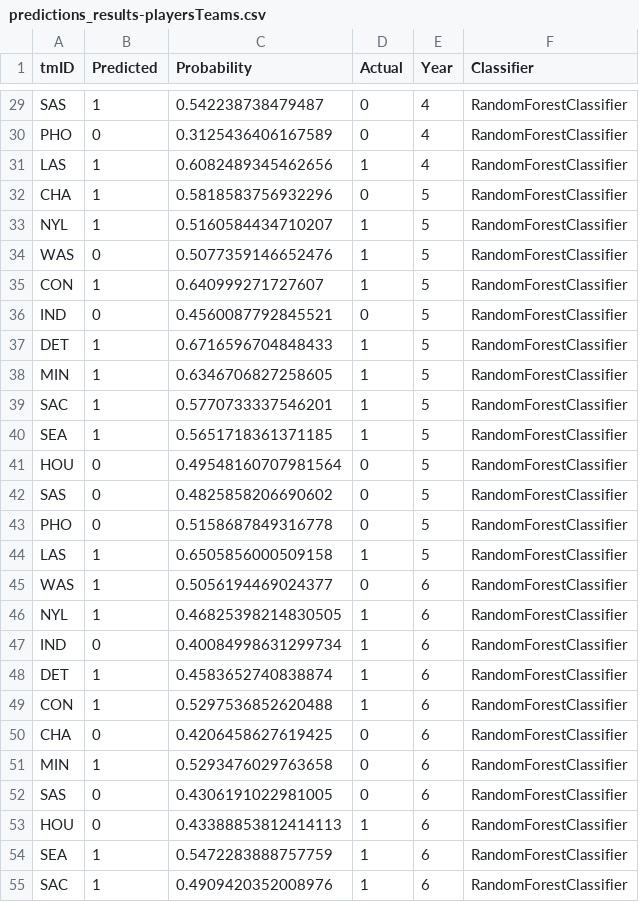
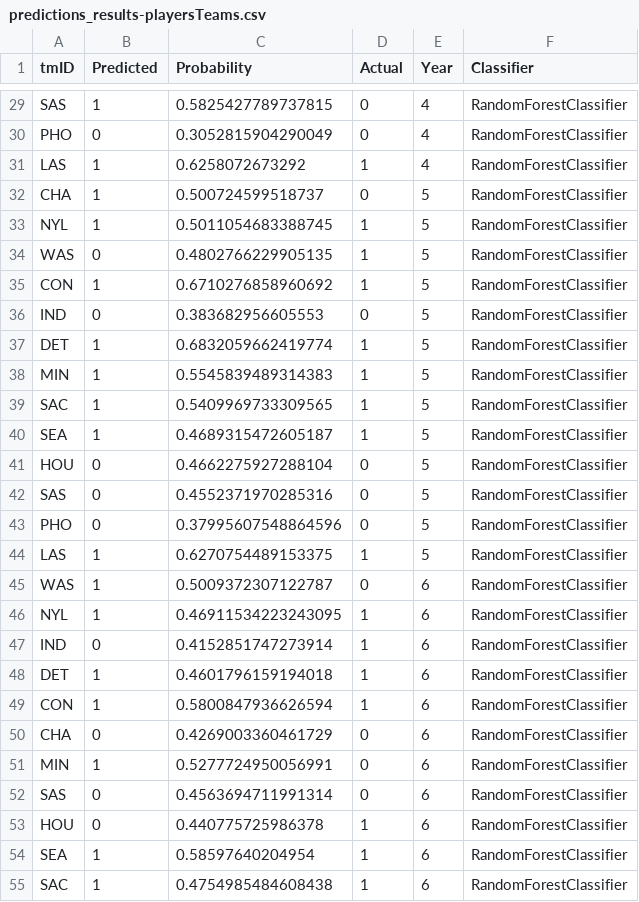
Before and after one commit to P1ntas/Machine-Learning, a CSV file: predictions_results-playersTeams.csv, drawn as a sheet; only a part is shown, gaps mark what is left out; the diff covers the shown part only; the diff names each change by its address in the sheet, - before the commit and + after, or states it on an @@ line.

```diff
--- a/predictions_results-playersTeams.csv
+++ b/predictions_results-playersTeams.csv
-C29 (Probability): 0.542238738479487
+C29 (Probability): 0.5825427789737815
-C30 (Probability): 0.3125436406167589
+C30 (Probability): 0.3052815904290049
-C31 (Probability): 0.6082489345462656
+C31 (Probability): 0.6258072673292
-C32 (Probability): 0.5818583756932296
+C32 (Probability): 0.500724599518737
-C33 (Probability): 0.5160584434710207
+C33 (Probability): 0.5011054683388745
-C34 (Probability): 0.5077359146652476
+C34 (Probability): 0.4802766229905135
-C35 (Probability): 0.640999271727607
+C35 (Probability): 0.6710276858960692
-C36 (Probability): 0.4560087792845521
+C36 (Probability): 0.383682956605553
-C37 (Probability): 0.6716596704848433
+C37 (Probability): 0.6832059662419774
-C38 (Probability): 0.6346706827258605
+C38 (Probability): 0.5545839489314383
-C39 (Probability): 0.5770733337546201
+C39 (Probability): 0.5409969733309565
-C40 (Probability): 0.5651718361371185
+C40 (Probability): 0.4689315472605187
-C41 (Probability): 0.49548160707981564
+C41 (Probability): 0.4662275927288104
-C42 (Probability): 0.4825858206690602
+C42 (Probability): 0.4552371970285316
-C43 (Probability): 0.5158687849316778
+C43 (Probability): 0.37995607548864596
-C44 (Probability): 0.6505856000509158
+C44 (Probability): 0.6270754489153375
-C45 (Probability): 0.5056194469024377
+C45 (Probability): 0.5009372307122787
-C46 (Probability): 0.46825398214830505
+C46 (Probability): 0.46911534223243095
-C47 (Probability): 0.40084998631299734
+C47 (Probability): 0.4152851747273914
-C48 (Probability): 0.4583652740838874
+C48 (Probability): 0.4601796159194018
-C49 (Probability): 0.5297536852620488
+C49 (Probability): 0.5800847936626594
-C50 (Probability): 0.4206458627619425
+C50 (Probability): 0.4269003360461729
-C51 (Probability): 0.5293476029763658
+C51 (Probability): 0.5277724950056991
-C52 (Probability): 0.4306191022981005
+C52 (Probability): 0.4563694711991314
-C53 (Probability): 0.43388853812414113
+C53 (Probability): 0.440775725986378
-C54 (Probability): 0.5472283888757759
+C54 (Probability): 0.58597640204954
-C55 (Probability): 0.4909420352008976
+C55 (Probability): 0.4754985484608438
```
Also changed, not shown: 88 edited cells elsewhere in this file, 1 other file.
